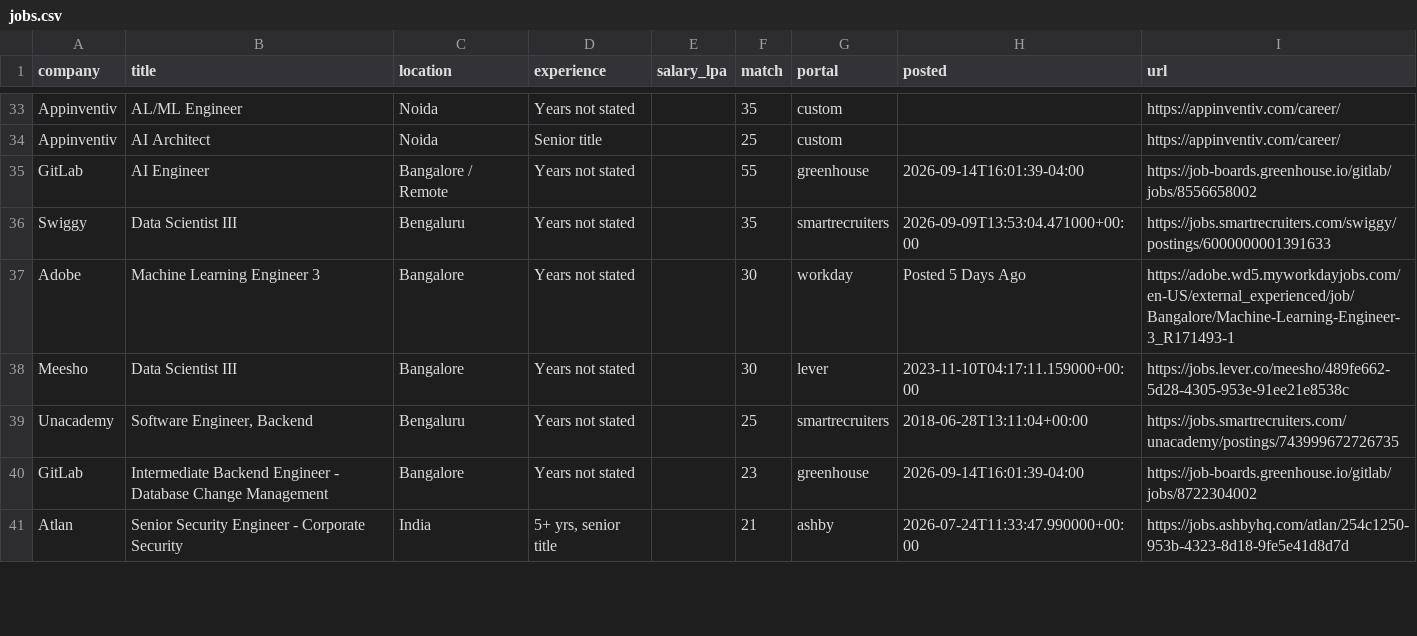
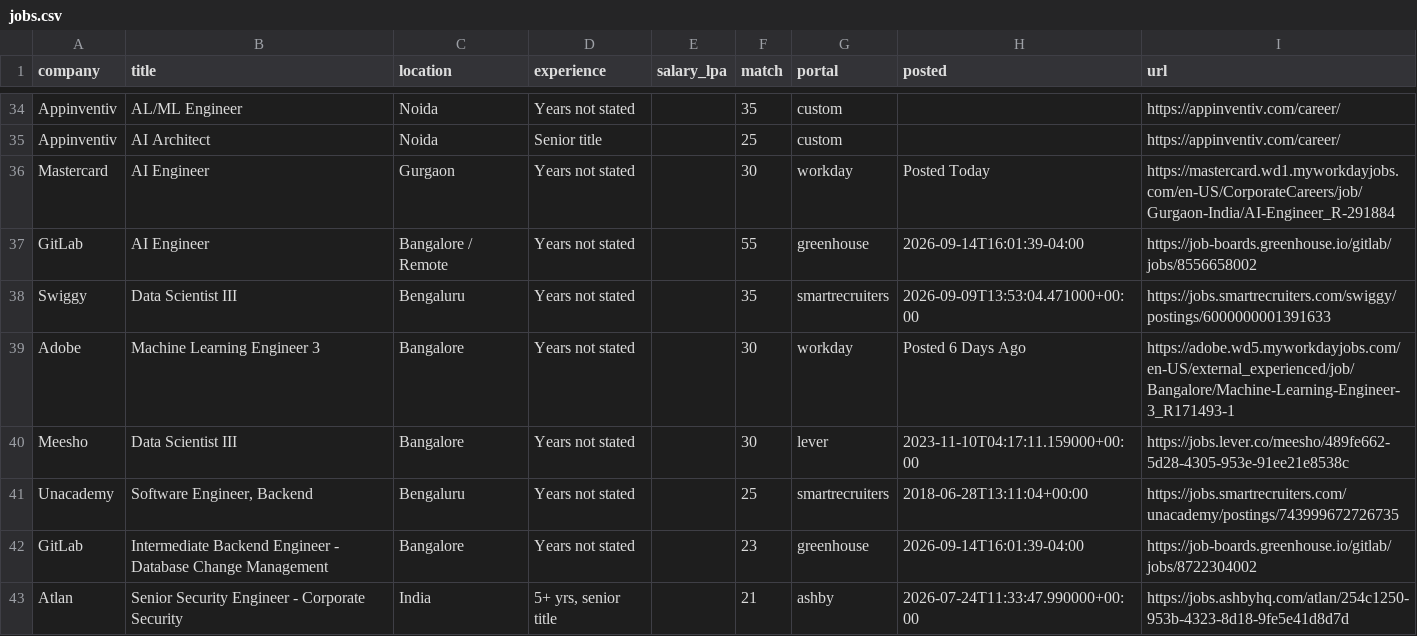
Before and after one commit to ShreyasUpadhyaya/job-radar, a CSV file: docs/jobs.csv, drawn as a sheet; only a part is shown, gaps mark what is left out; the diff covers the shown part only.

```diff
--- a/docs/jobs.csv
+++ b/docs/jobs.csv
@@ -34,5 +35,6 @@ Appinventiv,AL/ML Engineer,Noida,Years not stated,,35,custom,,https://appinventi
 Appinventiv,AI Architect,Noida,Senior title,,25,custom,,https://appinventiv.com/career/
+Mastercard,AI Engineer,Gurgaon,Years not stated,,30,workday,Posted Today,https://mastercard.wd1.myworkdayjobs.com/en-US/CorporateCareers/job/Gurgaon-India/AI-Engineer_R-291884
 GitLab,AI Engineer,Bangalore / Remote,Years not stated,,55,greenhouse,2026-09-14T16:01:39-04:00,https://job-boards.greenhouse.io/gitlab/jobs/8556658002
 Swiggy,Data Scientist III,Bengaluru,Years not stated,,35,smartrecruiters,2026-09-09T13:53:04.471000+00:00,https://jobs.smartrecruiters.com/swiggy/postings/6000000001391633
-Adobe,Machine Learning Engineer 3,Bangalore,Years not stated,,30,workday,Posted 5 Days Ago,https://adobe.wd5.myworkdayjobs.com/en-US/external_experienced/job/Bangalore/Machine-Learning-Engineer-3_R171493-1
+Adobe,Machine Learning Engineer 3,Bangalore,Years not stated,,30,workday,Posted 6 Days Ago,https://adobe.wd5.myworkdayjobs.com/en-US/external_experienced/job/Bangalore/Machine-Learning-Engineer-3_R171493-1
 Meesho,Data Scientist III,Bangalore,Years not stated,,30,lever,2023-11-10T04:17:11.159000+00:00,https://jobs.lever.co/meesho/489fe662-5d28-4305-953e-91ee21e8538c
```
Also changed, not shown: 3 added rows, 3 removed rows and 8 edited cells elsewhere in this file, 5 other files.
